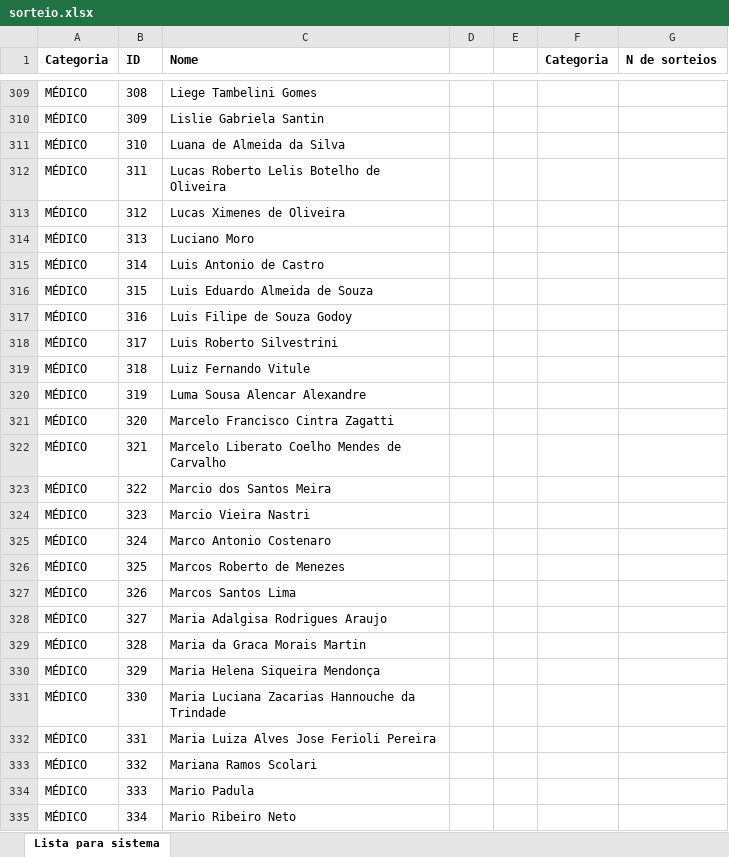
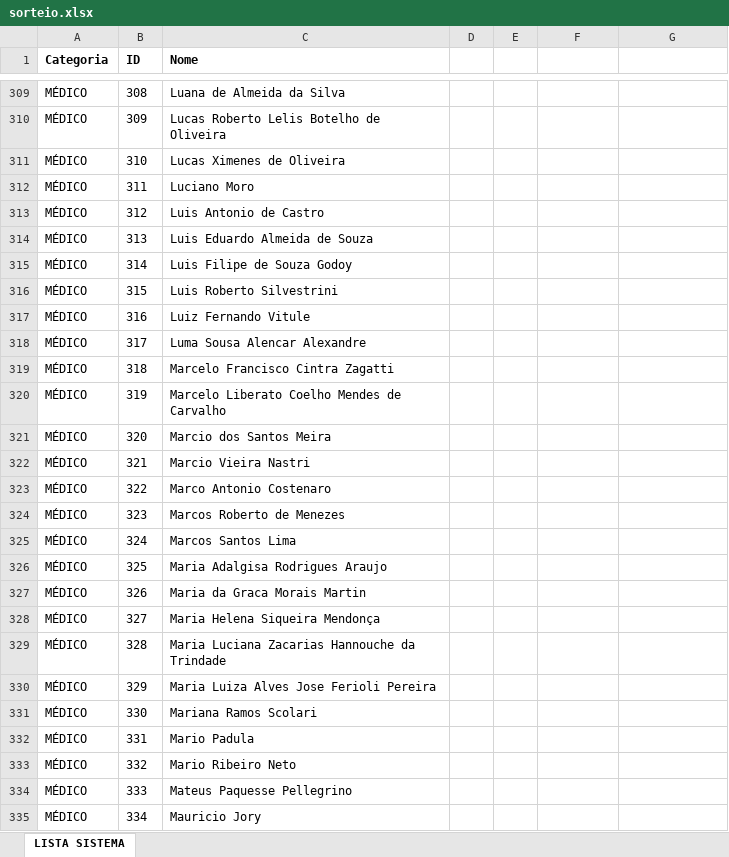
Before and after one commit to camiloaraujo88/Sorteador-INRAD, an Excel workbook: dist/sorteio.xlsx, sheet LISTA SISTEMA, drawn as a sheet; only a part is shown, gaps mark what is left out; values as stored, in another font and other column widths than the file's, no borders; the diff covers the shown part only; the diff names each change by its address in the sheet, - before the commit and + after, or states it on an @@ line.

```diff
--- a/dist/sorteio.xlsx (sheet LISTA SISTEMA)
+++ b/dist/sorteio.xlsx (sheet LISTA SISTEMA)
-sheet tab: Lista para sistema
+sheet tab: LISTA SISTEMA
-F1: Categoria
+F1: (empty)
-G1: N de sorteios
+G1: (empty)
-C309 (Nome): Liege Tambelini Gomes
+C309 (Nome): Luana de Almeida da Silva
-C310 (Nome): Lislie Gabriela Santin
+C310 (Nome): Lucas Roberto Lelis Botelho de Oliveira
-C311 (Nome): Luana de Almeida da Silva
+C311 (Nome): Lucas Ximenes de Oliveira
-C312 (Nome): Lucas Roberto Lelis Botelho de Oliveira
+C312 (Nome): Luciano Moro
-C313 (Nome): Lucas Ximenes de Oliveira
+C313 (Nome): Luis Antonio de Castro
-C314 (Nome): Luciano Moro
+C314 (Nome): Luis Eduardo Almeida de Souza
-C315 (Nome): Luis Antonio de Castro
+C315 (Nome): Luis Filipe de Souza Godoy
-C316 (Nome): Luis Eduardo Almeida de Souza
+C316 (Nome): Luis Roberto Silvestrini
-C317 (Nome): Luis Filipe de Souza Godoy
+C317 (Nome): Luiz Fernando Vitule
-C318 (Nome): Luis Roberto Silvestrini
+C318 (Nome): Luma Sousa Alencar Alexandre
-C319 (Nome): Luiz Fernando Vitule
+C319 (Nome): Marcelo Francisco Cintra Zagatti
-C320 (Nome): Luma Sousa Alencar Alexandre
+C320 (Nome): Marcelo Liberato Coelho Mendes de Carvalho
-C321 (Nome): Marcelo Francisco Cintra Zagatti
+C321 (Nome): Marcio dos Santos Meira
-C322 (Nome): Marcelo Liberato Coelho Mendes de Carvalho
+C322 (Nome): Marcio Vieira Nastri
-C323 (Nome): Marcio dos Santos Meira
+C323 (Nome): Marco Antonio Costenaro
-C324 (Nome): Marcio Vieira Nastri
+C324 (Nome): Marcos Roberto de Menezes
-C325 (Nome): Marco Antonio Costenaro
+C325 (Nome): Marcos Santos Lima
-C326 (Nome): Marcos Roberto de Menezes
+C326 (Nome): Maria Adalgisa Rodrigues Araujo
-C327 (Nome): Marcos Santos Lima
+C327 (Nome): Maria da Graca Morais Martin
-C328 (Nome): Maria Adalgisa Rodrigues Araujo
+C328 (Nome): Maria Helena Siqueira Mendonça
-C329 (Nome): Maria da Graca Morais Martin
+C329 (Nome): Maria Luciana Zacarias Hannouche da Trindade
-C330 (Nome): Maria Helena Siqueira Mendonça
+C330 (Nome): Maria Luiza Alves Jose Ferioli Pereira
-C331 (Nome): Maria Luciana Zacarias Hannouche da Trindade
+C331 (Nome): Mariana Ramos Scolari
-C332 (Nome): Maria Luiza Alves Jose Ferioli Pereira
+C332 (Nome): Mario Padula
-C333 (Nome): Mariana Ramos Scolari
+C333 (Nome): Mario Ribeiro Neto
-C334 (Nome): Mario Padula
+C334 (Nome): Mateus Paquesse Pellegrino
-C335 (Nome): Mario Ribeiro Neto
+C335 (Nome): Mauricio Jory
```
Also changed, not shown: 3 removed rows and 944 edited cells elsewhere in this sheet, 8 other files.
